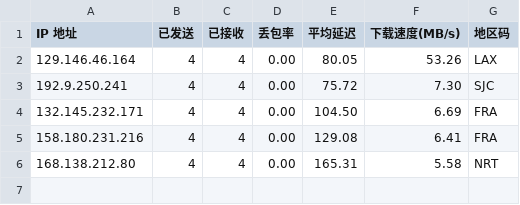
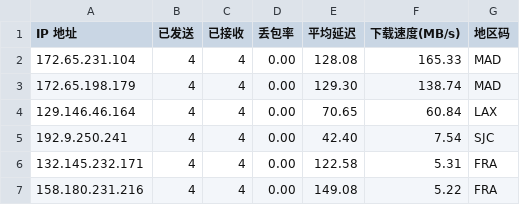
Before and after one commit to x-dr/cfst, a CSV file: result.csv, drawn as a sheet.

```diff
--- a/result.csv
+++ b/result.csv
@@ -1,6 +1,7 @@
 IP 地址,已发送,已接收,丢包率,平均延迟,下载速度(MB/s),地区码
-129.146.46.164,4,4,0.00,80.05,53.26,LAX
-192.9.250.241,4,4,0.00,75.72,7.30,SJC
-132.145.232.171,4,4,0.00,104.50,6.69,FRA
-158.180.231.216,4,4,0.00,129.08,6.41,FRA
-168.138.212.80,4,4,0.00,165.31,5.58,NRT
+172.65.231.104,4,4,0.00,128.08,165.33,MAD
+172.65.198.179,4,4,0.00,129.30,138.74,MAD
+129.146.46.164,4,4,0.00,70.65,60.84,LAX
+192.9.250.241,4,4,0.00,42.40,7.54,SJC
+132.145.232.171,4,4,0.00,122.58,5.31,FRA
+158.180.231.216,4,4,0.00,149.08,5.22,FRA
```
Also changed, not shown: 1 other file.
